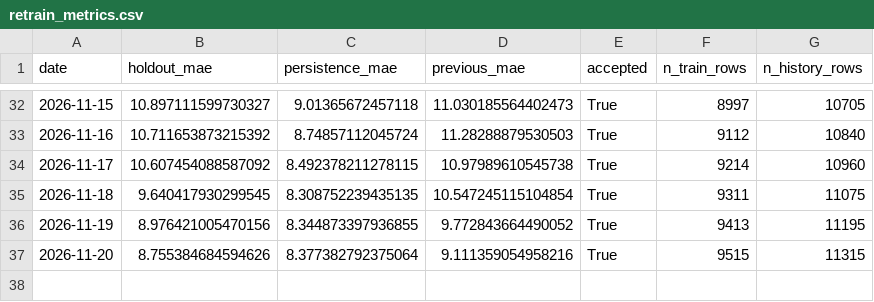
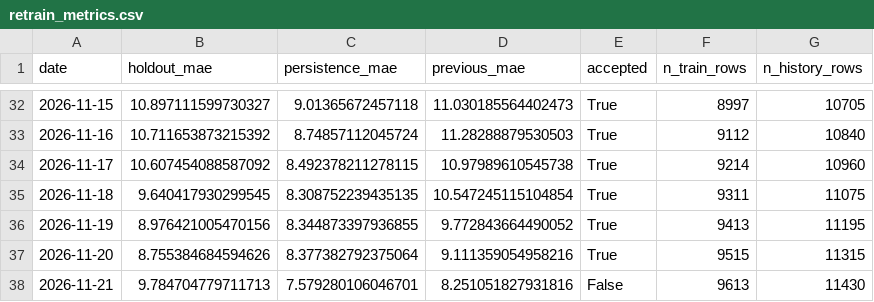
Before and after one commit to HOSH19/HazeGo, a CSV file: data/retrain_metrics.csv, drawn as a sheet; only a part is shown, gaps mark what is left out.

```diff
--- a/data/retrain_metrics.csv
+++ b/data/retrain_metrics.csv
@@ -37 +37,2 @@ date,holdout_mae,persistence_mae,previous_mae,accepted,n_train_rows,n_history_ro
 2026-11-20,8.755384684594626,8.377382792375064,9.111359054958216,True,9515,11315
+2026-11-21,9.784704779711713,7.579280106046701,8.251051827931816,False,9613,11430
```
Also changed, not shown: 3 other files.
